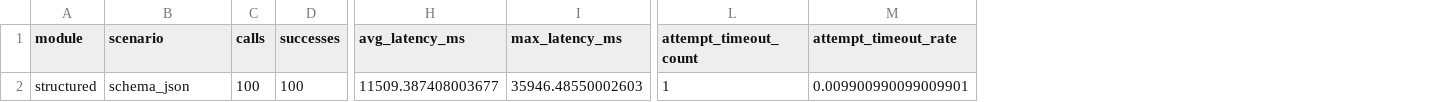
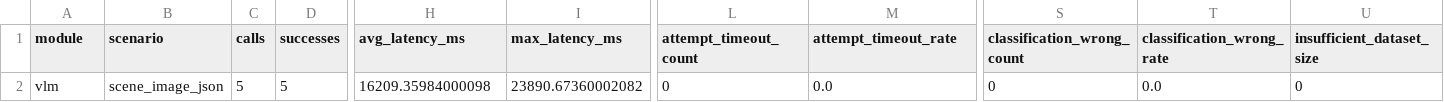
Before and after one commit to JIMMY081105/Humanoid-Training-Scene-Ready-Generation, a CSV file: tools/codex_benchmark/reports/summary.csv, drawn as a sheet; only a part is shown, gaps mark what is left out; the diff covers the shown part only; the diff names each change by its address in the sheet, - before the commit and + after, or states it on an @@ line.

Commit message:
Update tools/codex_benchmark/reports/summary.csv (Add VLM benchmark coverage and integrity fixes)

```diff
--- a/tools/codex_benchmark/reports/summary.csv
+++ b/tools/codex_benchmark/reports/summary.csv
+column S (classification_wrong_count), row 2: 0
+column T (classification_wrong_rate), row 2: 0.0
+column U (insufficient_dataset_size), row 2: 0
-A2 (module): structured
+A2 (module): vlm
-B2 (scenario): schema_json
+B2 (scenario): scene_image_json
-C2 (calls): 100
+C2 (calls): 5
-D2 (successes): 100
+D2 (successes): 5
-H2 (avg_latency_ms): 11509.387408003677
+H2 (avg_latency_ms): 16209.35984000098
-I2 (max_latency_ms): 35946.48550002603
+I2 (max_latency_ms): 23890.67360002082
-L2 (attempt_timeout_count): 1
+L2 (attempt_timeout_count): 0
-M2 (attempt_timeout_rate): 0.009900990099009901
+M2 (attempt_timeout_rate): 0.0
```
Also changed, not shown: 3 edited cells elsewhere in this file.
